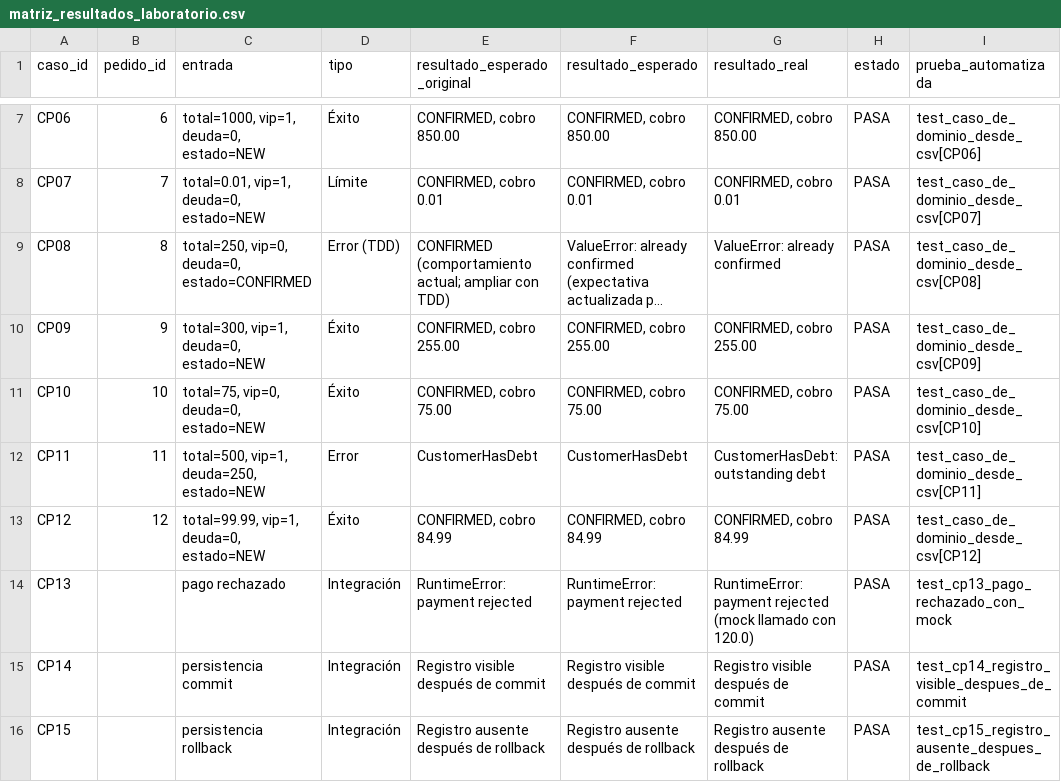
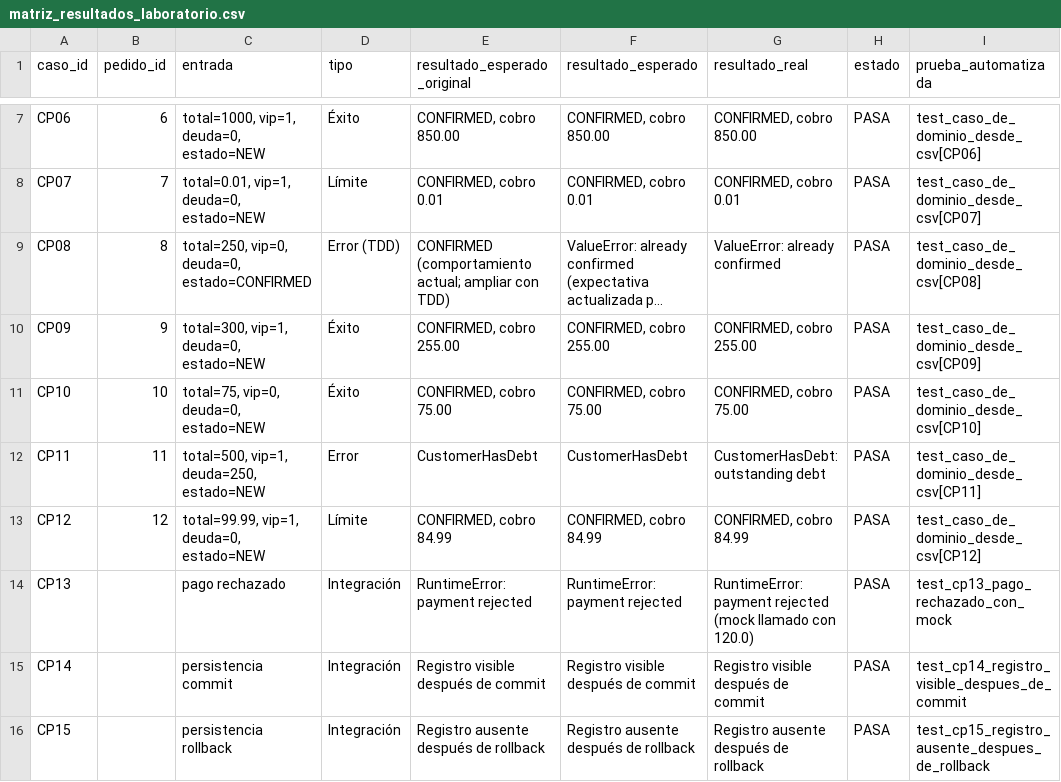
Before and after one commit to ximenaovallev/CLN_AU5_Equipo2, a CSV file: evidencias/matriz_resultados_laboratorio.csv, drawn as a sheet; only a part is shown, gaps mark what is left out; long unchanged cells end in …; the diff names each change by its address in the sheet, - before the commit and + after, or states it on an @@ line.

```diff
--- a/evidencias/matriz_resultados_laboratorio.csv
+++ b/evidencias/matriz_resultados_laboratorio.csv
-D13 (tipo): Éxito
+D13 (tipo): Límite
```
Also changed, not shown: 2 other files.
